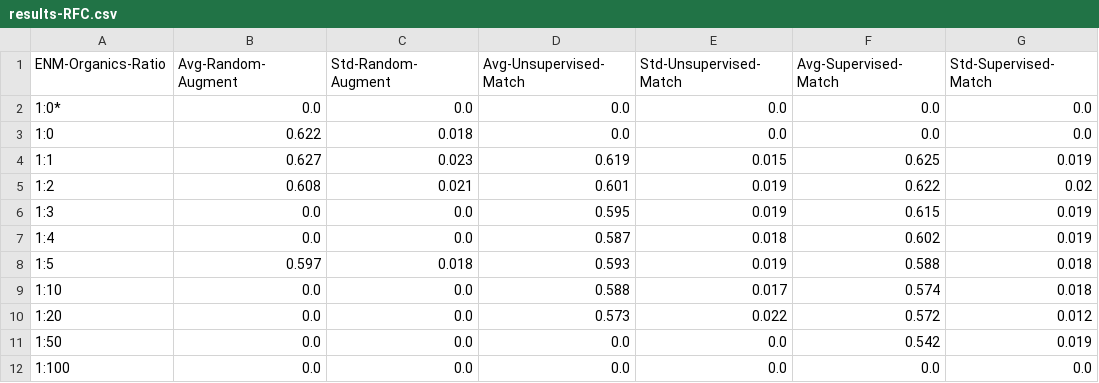
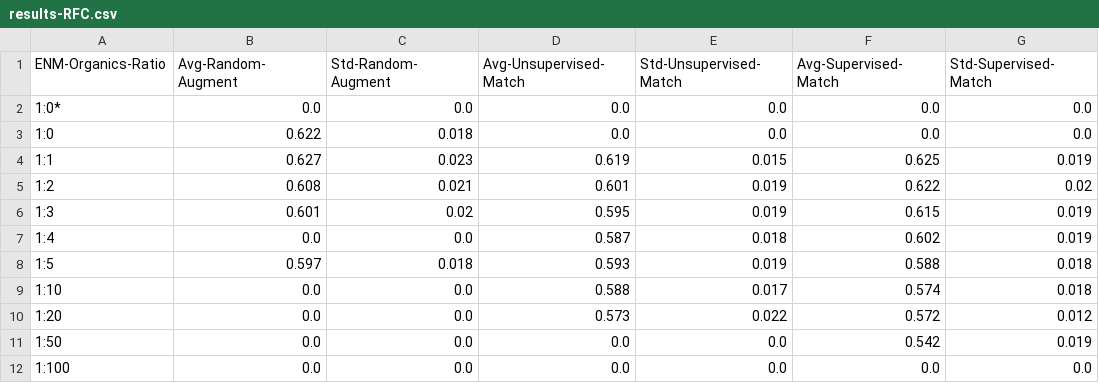
Before and after one commit to LukaThorn/ml-weight-fraction, a CSV file: data/results-RFC.csv, drawn as a sheet.

Commit message:
Update with new results

```diff
--- a/data/results-RFC.csv
+++ b/data/results-RFC.csv
@@ -5,3 +5,3 @@ ENM-Organics-Ratio	Avg-Random-Augment	Std-Random-Augment	Avg-Unsupervised-Match
 1:2	0.608	0.021	0.601	0.019	0.622	0.02
-1:3	0.0	0.0	0.595	0.019	0.615	0.019
+1:3	0.601	0.02	0.595	0.019	0.615	0.019
 1:4	0.0	0.0	0.587	0.018	0.602	0.019
```
